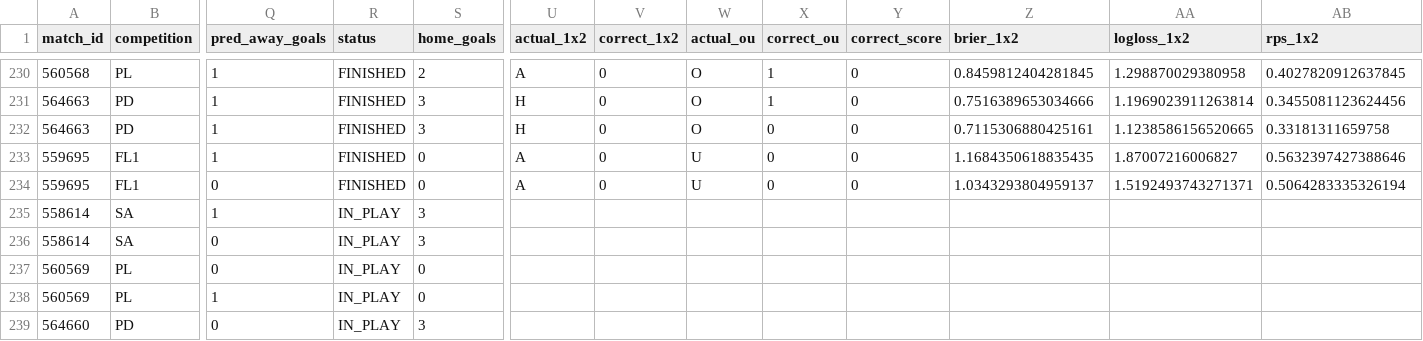
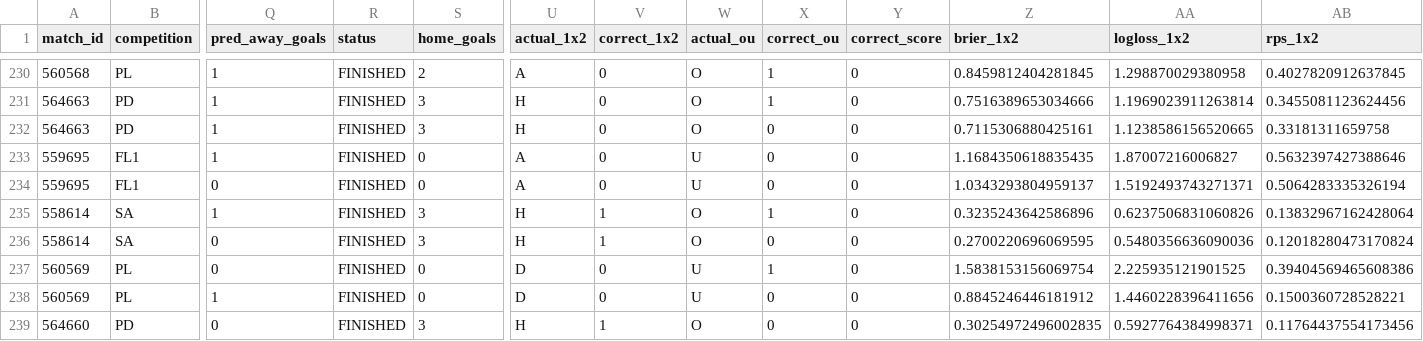
Before and after one commit to isaacruedabiota/FOOTBALL-PREDICTOR, a CSV file: track_record/track_record.csv, drawn as a sheet; only a part is shown, gaps mark what is left out; the diff covers the shown part only; the diff names each change by its address in the sheet, - before the commit and + after, or states it on an @@ line.

```diff
--- a/track_record/track_record.csv
+++ b/track_record/track_record.csv
-R235:R239 (status): IN_PLAY
+R235:R239 (status): FINISHED
-U235:U236 (actual_1x2): (empty)
+U235:U236 (actual_1x2): H
-V235:V236 (correct_1x2): (empty)
+V235:V236 (correct_1x2): 1
-W235:W236 (actual_ou): (empty)
+W235:W236 (actual_ou): O
-X235 (correct_ou): (empty)
+X235 (correct_ou): 1
-Y235:Y239 (correct_score): (empty)
+Y235:Y239 (correct_score): 0
-Z235 (brier_1x2): (empty)
+Z235 (brier_1x2): 0.3235243642586896
-AA235 (logloss_1x2): (empty)
+AA235 (logloss_1x2): 0.6237506831060826
-AB235 (rps_1x2): (empty)
+AB235 (rps_1x2): 0.13832967162428064
-X236 (correct_ou): (empty)
+X236 (correct_ou): 0
-Z236 (brier_1x2): (empty)
+Z236 (brier_1x2): 0.2700220696069595
-AA236 (logloss_1x2): (empty)
+AA236 (logloss_1x2): 0.5480356636090036
-AB236 (rps_1x2): (empty)
+AB236 (rps_1x2): 0.12018280473170824
-U237:U238 (actual_1x2): (empty)
+U237:U238 (actual_1x2): D
-V237:V238 (correct_1x2): (empty)
+V237:V238 (correct_1x2): 0
-W237:W238 (actual_ou): (empty)
+W237:W238 (actual_ou): U
-X237 (correct_ou): (empty)
+X237 (correct_ou): 1
-Z237 (brier_1x2): (empty)
+Z237 (brier_1x2): 1.5838153156069754
-AA237 (logloss_1x2): (empty)
+AA237 (logloss_1x2): 2.225935121901525
-AB237 (rps_1x2): (empty)
+AB237 (rps_1x2): 0.39404569465608386
-X238:X239 (correct_ou): (empty)
+X238:X239 (correct_ou): 0
-Z238 (brier_1x2): (empty)
+Z238 (brier_1x2): 0.8845246446181912
-AA238 (logloss_1x2): (empty)
+AA238 (logloss_1x2): 1.4460228396411656
-AB238 (rps_1x2): (empty)
+AB238 (rps_1x2): 0.1500360728528221
-U239 (actual_1x2): (empty)
+U239 (actual_1x2): H
-V239 (correct_1x2): (empty)
+V239 (correct_1x2): 1
-W239 (actual_ou): (empty)
+W239 (actual_ou): O
-Z239 (brier_1x2): (empty)
+Z239 (brier_1x2): 0.30254972496002835
-AA239 (logloss_1x2): (empty)
+AA239 (logloss_1x2): 0.5927764384998371
-AB239 (rps_1x2): (empty)
+AB239 (rps_1x2): 0.11764437554173456
```
Also changed, not shown: 51 edited cells elsewhere in this file, 1 other file.
